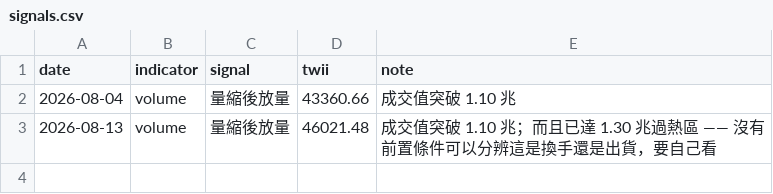
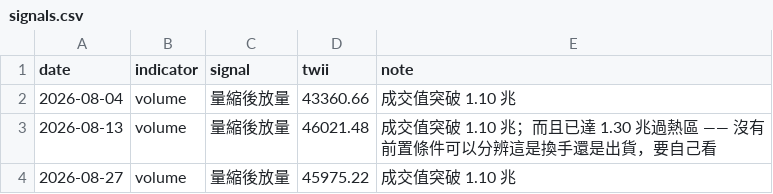
Before and after one commit to kafutw/remote-control, a CSV file: data/signals.csv, drawn as a sheet; the diff names each change by its address in the sheet, - before the commit and + after, or states it on an @@ line.

```diff
--- a/data/signals.csv
+++ b/data/signals.csv
+row 4: 2026-08-27 | volume | 量縮後放量 | 45975.22 | 成交值突破 1.10 兆
```
Also changed, not shown: data/daily-0050.csv, data/daily-0056.csv, 4 other files.
